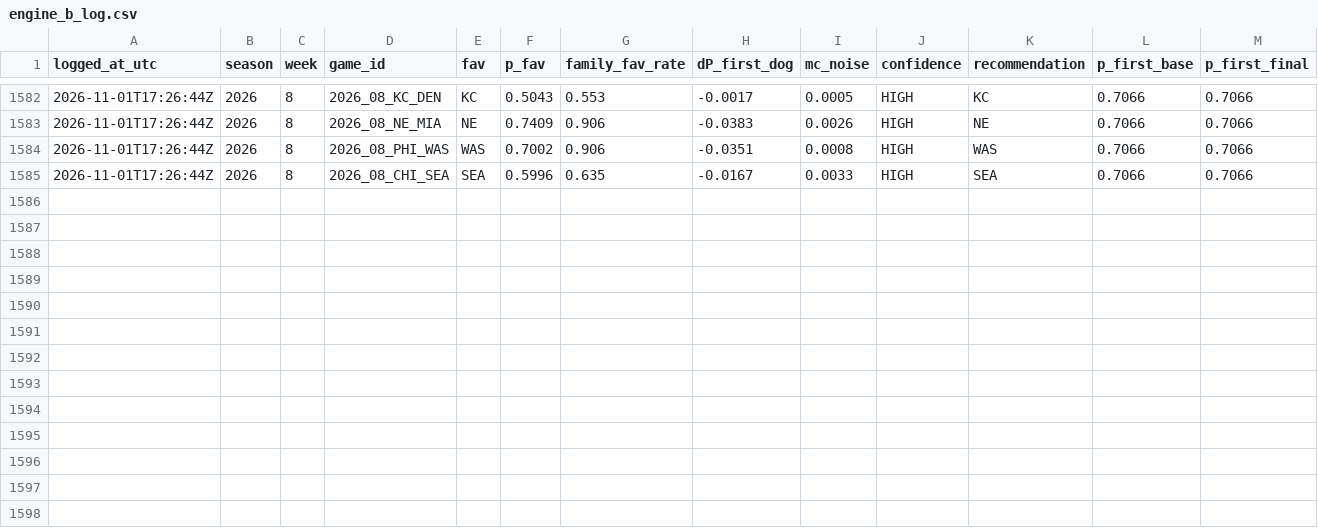
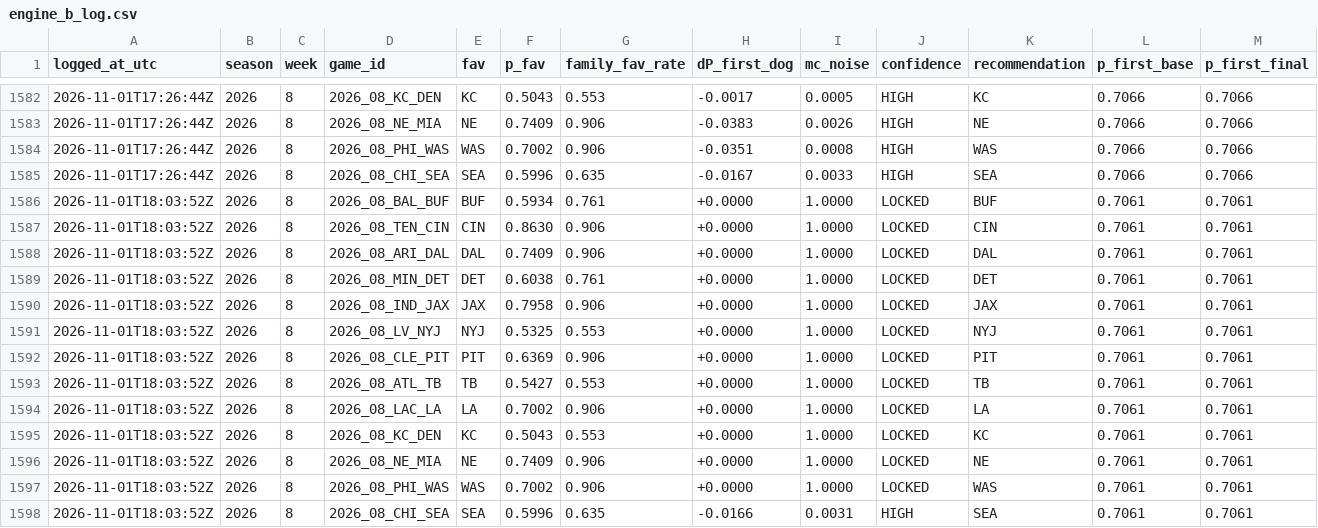
Before and after one commit to taipan0319-byte/brauns-pickem, a CSV file: engine_b_log.csv, drawn as a sheet; only a part is shown, gaps mark what is left out; rows hold the shown columns only; the diff names each change by its address in the sheet, - before the commit and + after, or states it on an @@ line.

```diff
--- a/engine_b_log.csv
+++ b/engine_b_log.csv
+row 1586: 2026-11-01T18:03:52Z | 2026 | 8 | 2026_08_BAL_BUF | BUF | 0.5934 | 0.761 | +0.0000 | 1.0000 | LOCKED | BUF | 0.7061 | 0.7061
+row 1587: 2026-11-01T18:03:52Z | 2026 | 8 | 2026_08_TEN_CIN | CIN | 0.8630 | 0.906 | +0.0000 | 1.0000 | LOCKED | CIN | 0.7061 | 0.7061
+row 1588: 2026-11-01T18:03:52Z | 2026 | 8 | 2026_08_ARI_DAL | DAL | 0.7409 | 0.906 | +0.0000 | 1.0000 | LOCKED | DAL | 0.7061 | 0.7061
+row 1589: 2026-11-01T18:03:52Z | 2026 | 8 | 2026_08_MIN_DET | DET | 0.6038 | 0.761 | +0.0000 | 1.0000 | LOCKED | DET | 0.7061 | 0.7061
+row 1590: 2026-11-01T18:03:52Z | 2026 | 8 | 2026_08_IND_JAX | JAX | 0.7958 | 0.906 | +0.0000 | 1.0000 | LOCKED | JAX | 0.7061 | 0.7061
+row 1591: 2026-11-01T18:03:52Z | 2026 | 8 | 2026_08_LV_NYJ | NYJ | 0.5325 | 0.553 | +0.0000 | 1.0000 | LOCKED | NYJ | 0.7061 | 0.7061
+row 1592: 2026-11-01T18:03:52Z | 2026 | 8 | 2026_08_CLE_PIT | PIT | 0.6369 | 0.906 | +0.0000 | 1.0000 | LOCKED | PIT | 0.7061 | 0.7061
+row 1593: 2026-11-01T18:03:52Z | 2026 | 8 | 2026_08_ATL_TB | TB | 0.5427 | 0.553 | +0.0000 | 1.0000 | LOCKED | TB | 0.7061 | 0.7061
+row 1594: 2026-11-01T18:03:52Z | 2026 | 8 | 2026_08_LAC_LA | LA | 0.7002 | 0.906 | +0.0000 | 1.0000 | LOCKED | LA | 0.7061 | 0.7061
+row 1595: 2026-11-01T18:03:52Z | 2026 | 8 | 2026_08_KC_DEN | KC | 0.5043 | 0.553 | +0.0000 | 1.0000 | LOCKED | KC | 0.7061 | 0.7061
+row 1596: 2026-11-01T18:03:52Z | 2026 | 8 | 2026_08_NE_MIA | NE | 0.7409 | 0.906 | +0.0000 | 1.0000 | LOCKED | NE | 0.7061 | 0.7061
+row 1597: 2026-11-01T18:03:52Z | 2026 | 8 | 2026_08_PHI_WAS | WAS | 0.7002 | 0.906 | +0.0000 | 1.0000 | LOCKED | WAS | 0.7061 | 0.7061
+row 1598: 2026-11-01T18:03:52Z | 2026 | 8 | 2026_08_CHI_SEA | SEA | 0.5996 | 0.635 | -0.0166 | 0.0031 | HIGH | SEA | 0.7061 | 0.7061
```
Also changed, not shown: predictions_log.csv, 2 other files.
